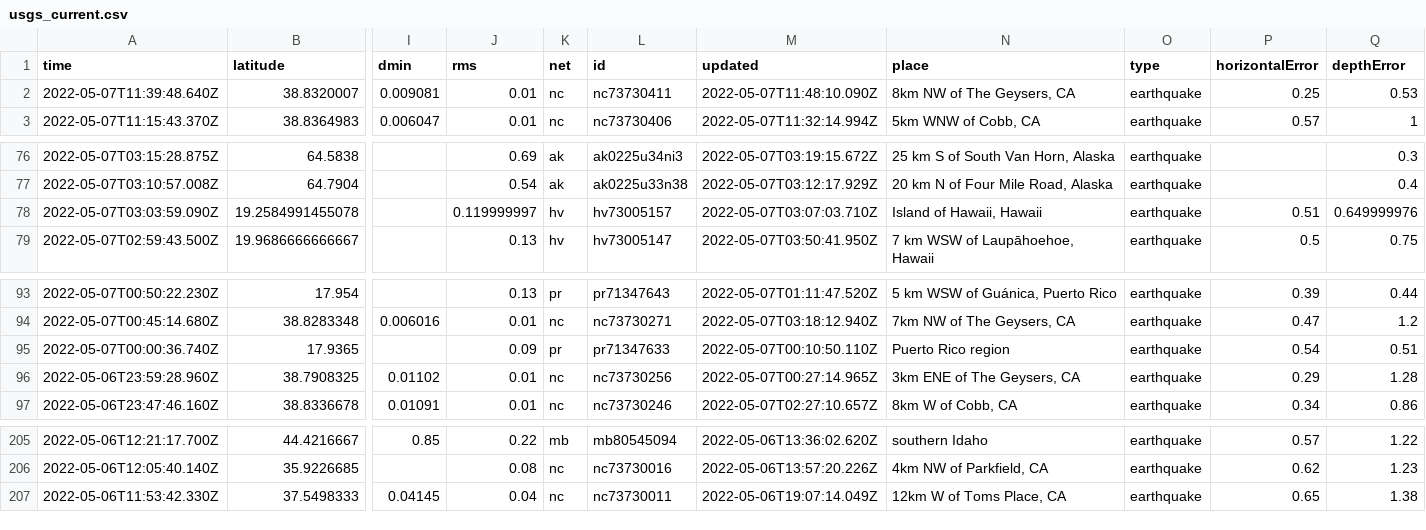
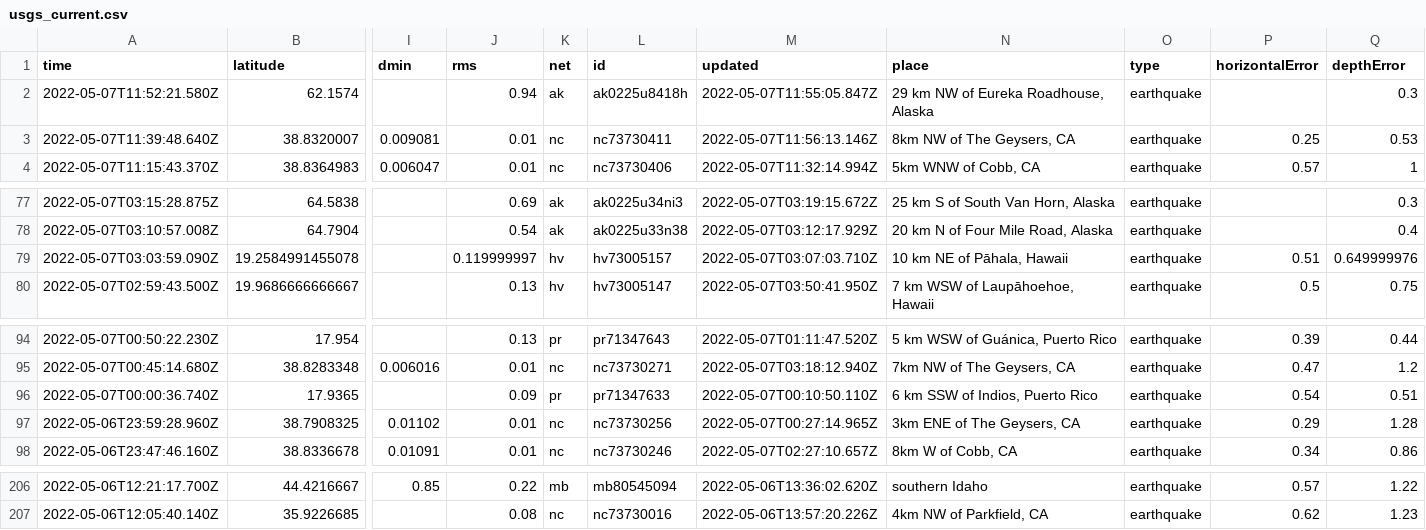
Before and after one commit to lizmurray3/my-data-robot, a CSV file: usgs_current.csv, drawn as a sheet; only a part is shown, gaps mark what is left out; removed rows and columns are numbered as before the commit, all else as after; rows hold the shown columns only; the diff names each change by its address in the sheet, - before the commit and + after, or states it on an @@ line.

```diff
--- a/usgs_current.csv
+++ b/usgs_current.csv
+row 2: 2022-05-07T11:52:21.580Z | 62.1574 |  | 0.94 | ak | ak0225u8418h | 2022-05-07T11:55:05.847Z | 29 km NW of Eureka Roadhouse, Alaska | earthquake |  | 0.3
-M3 (updated): 2022-05-07T11:48:10.090Z
+M3 (updated): 2022-05-07T11:56:13.146Z
-N79 (place): Island of Hawaii, Hawaii
+N79 (place): 10 km NE of Pāhala, Hawaii
-N96 (place): Puerto Rico region
+N96 (place): 6 km SSW of Indios, Puerto Rico
-row 207: 2022-05-06T11:53:42.330Z | 37.5498333 | 0.04145 | 0.04 | nc | nc73730011 | 2022-05-06T19:07:14.049Z | 12km W of Toms Place, CA | earthquake | 0.65 | 1.38
```
